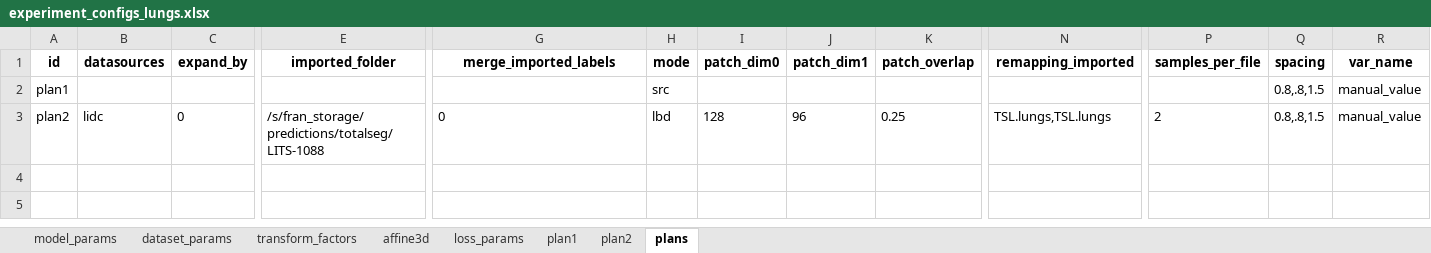
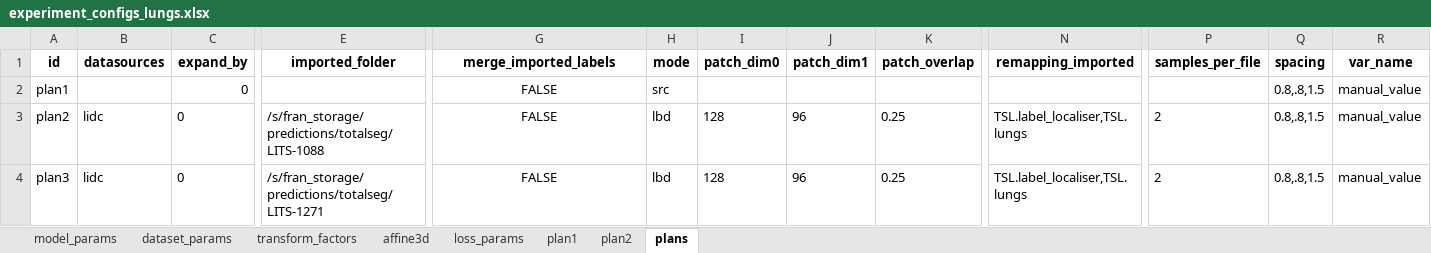
Before and after one commit to drusmanbashir/fran, an Excel workbook: configurations/experiment_configs_lungs.xlsx, sheet plans, drawn as a sheet; only a part is shown, gaps mark what is left out; values as stored, in another font and other column widths than the file's, no borders; rows hold the shown columns only; the diff names each change by its address in the sheet, - before the commit and + after, or states it on an @@ line.

```diff
--- a/configurations/experiment_configs_lungs.xlsx (sheet plans)
+++ b/configurations/experiment_configs_lungs.xlsx (sheet plans)
-C2 (expand_by): (empty)
+C2 (expand_by): 0
-G2 (merge_imported_labels): (empty)
+G2 (merge_imported_labels): FALSE
-G3 (merge_imported_labels): 0
+G3 (merge_imported_labels): FALSE
-G3 alignment: left
+G3 alignment: center
-N3 (remapping_imported): TSL.lungs,TSL.lungs
+N3 (remapping_imported): TSL.label_localiser,TSL.lungs
+row 4: plan3 | lidc | 0 | /s/fran_storage/predictions/totalseg/LITS-1271 | FALSE | lbd | 128 | 96 | 0.25 | TSL.label_localiser,TSL.lungs | 2 | 0.8,.8,1.5 | manual_value
```
Also changed, not shown: configurations/experiment_configs_liver.xlsx, configurations/experiment_configs_nodes.xlsx, 28 other files.
